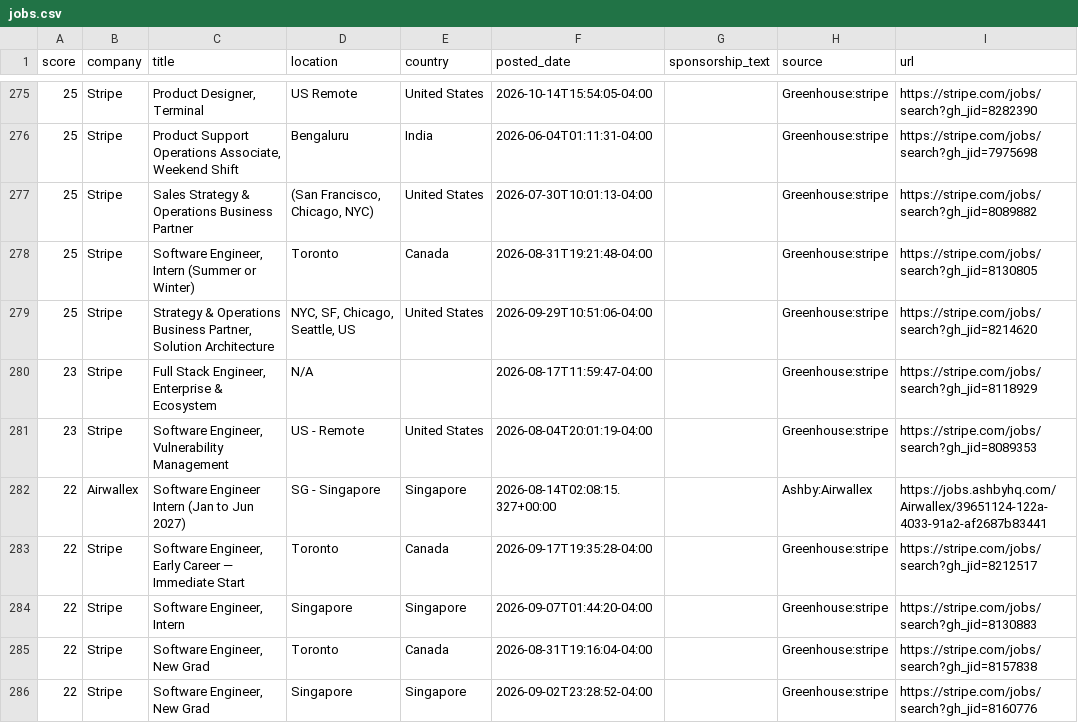
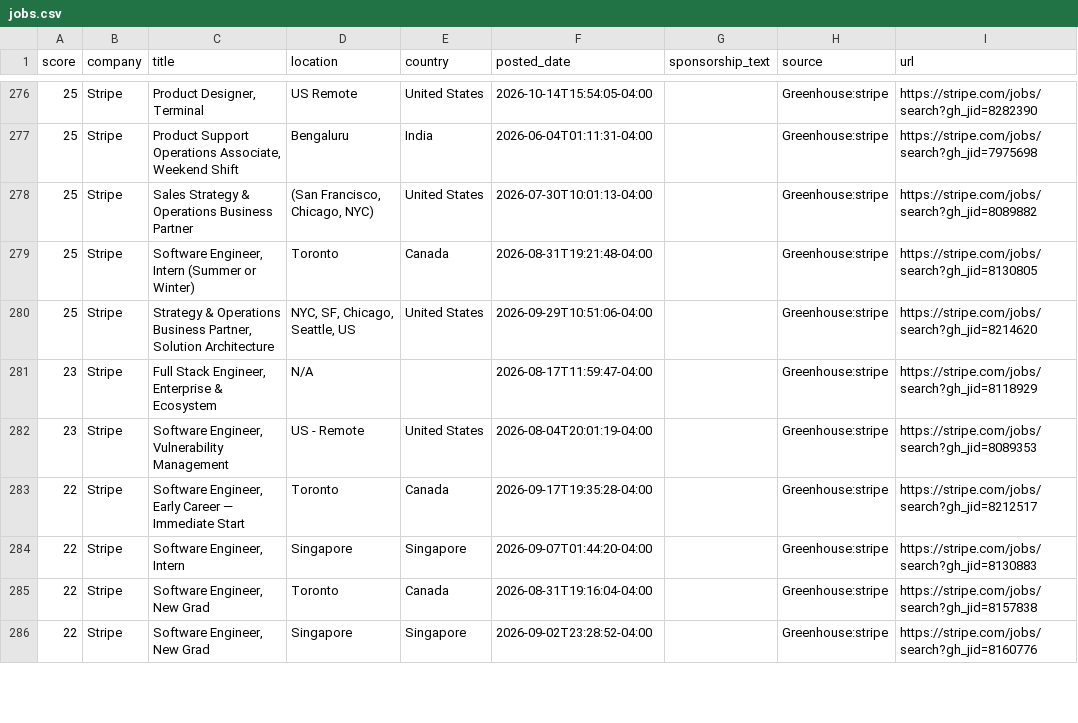
Before and after one commit to jzikim/global-internship-hunter, a CSV file: data/jobs.csv, drawn as a sheet; only a part is shown, gaps mark what is left out; the diff covers the shown part only.

Commit message:
chore: automated internship update

```diff
--- a/data/jobs.csv
+++ b/data/jobs.csv
@@ -281,3 +282,2 @@
 23,Stripe,"Software Engineer, Vulnerability Management",US - Remote,United States,2026-08-04T20:01:19-04:00,,Greenhouse:stripe,https://stripe.com/jobs/search?gh_jid=8089353
-22,Airwallex,Software Engineer Intern (Jan to Jun 2027),SG - Singapore,Singapore,2026-08-14T02:08:15.327+00:00,,Ashby:Airwallex,https://jobs.ashbyhq.com/Airwallex/39651124-122a-4033-91a2-af2687b83441
 22,Stripe,"Software Engineer, Early Career — Immediate Start",Toronto,Canada,2026-09-17T19:35:28-04:00,,Greenhouse:stripe,https://stripe.com/jobs/search?gh_jid=8212517
```
Also changed, not shown: 6 added rows, 4 removed rows and 4 edited cells elsewhere in this file, data/new_target_jobs.csv, data/target_jobs.csv, 10 other files.
